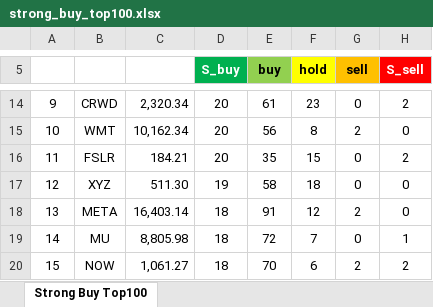
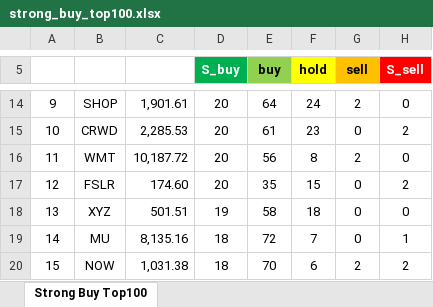
Before and after one commit to yuunseong20-hash/strongbut_top100, an Excel workbook: docs/strong_buy_top100.xlsx, sheet Strong Buy Top100, drawn as a sheet; only a part is shown, gaps mark what is left out; values as stored, in another font and other column widths than the file's, no borders; the diff covers the shown part only; the diff names each change by its address in the sheet, - before the commit and + after, or states it on an @@ line.

```diff
--- a/docs/strong_buy_top100.xlsx (sheet Strong Buy Top100)
+++ b/docs/strong_buy_top100.xlsx (sheet Strong Buy Top100)
-B14: CRWD
+B14: SHOP
-C14: 2,320.34
+C14: 1,901.61
-E14 (buy): 61
+E14 (buy): 64
-F14 (hold): 23
+F14 (hold): 24
-G14 (sell): 0
+G14 (sell): 2
-H14 (S_sell): 2
+H14 (S_sell): 0
-B15: WMT
+B15: CRWD
-C15: 10,162.34
+C15: 2,285.53
-E15 (buy): 56
+E15 (buy): 61
-F15 (hold): 8
+F15 (hold): 23
-G15 (sell): 2
+G15 (sell): 0
-H15 (S_sell): 0
+H15 (S_sell): 2
-B16: FSLR
+B16: WMT
-C16: 184.21
+C16: 10,187.72
-E16 (buy): 35
+E16 (buy): 56
-F16 (hold): 15
+F16 (hold): 8
-G16 (sell): 0
+G16 (sell): 2
-H16 (S_sell): 2
+H16 (S_sell): 0
-B17: XYZ
+B17: FSLR
-C17: 511.30
+C17: 174.60
-D17 (S_buy): 19
+D17 (S_buy): 20
-E17 (buy): 58
+E17 (buy): 35
-F17 (hold): 18
+F17 (hold): 15
-H17 (S_sell): 0
+H17 (S_sell): 2
-B18: META
+B18: XYZ
-C18: 16,403.14
+C18: 501.51
-D18 (S_buy): 18
+D18 (S_buy): 19
-E18 (buy): 91
+E18 (buy): 58
-F18 (hold): 12
+F18 (hold): 18
-G18 (sell): 2
+G18 (sell): 0
-C19: 8,805.98
+C19: 8,135.16
-C20: 1,061.27
+C20: 1,031.38
```
Also changed, not shown: 122 edited cells elsewhere in this sheet, 2 other files.
